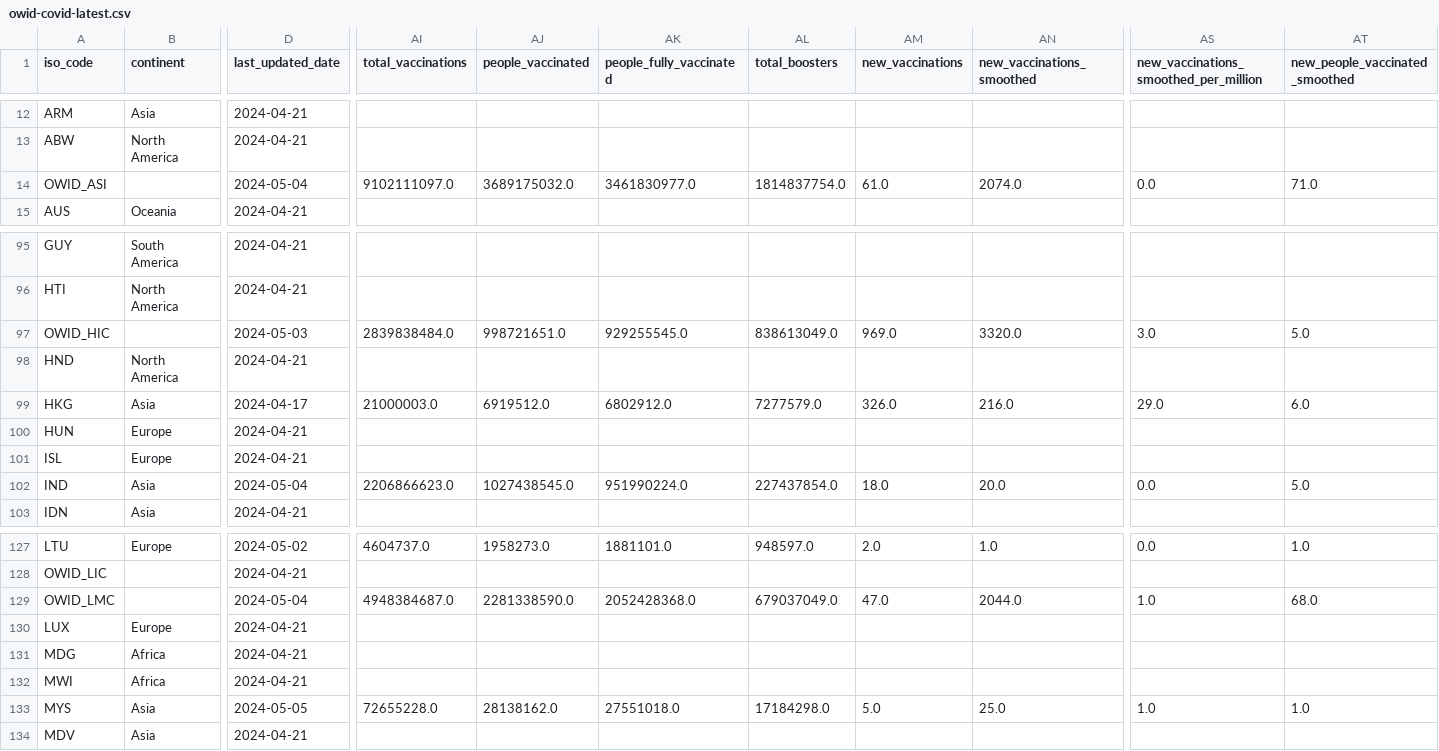
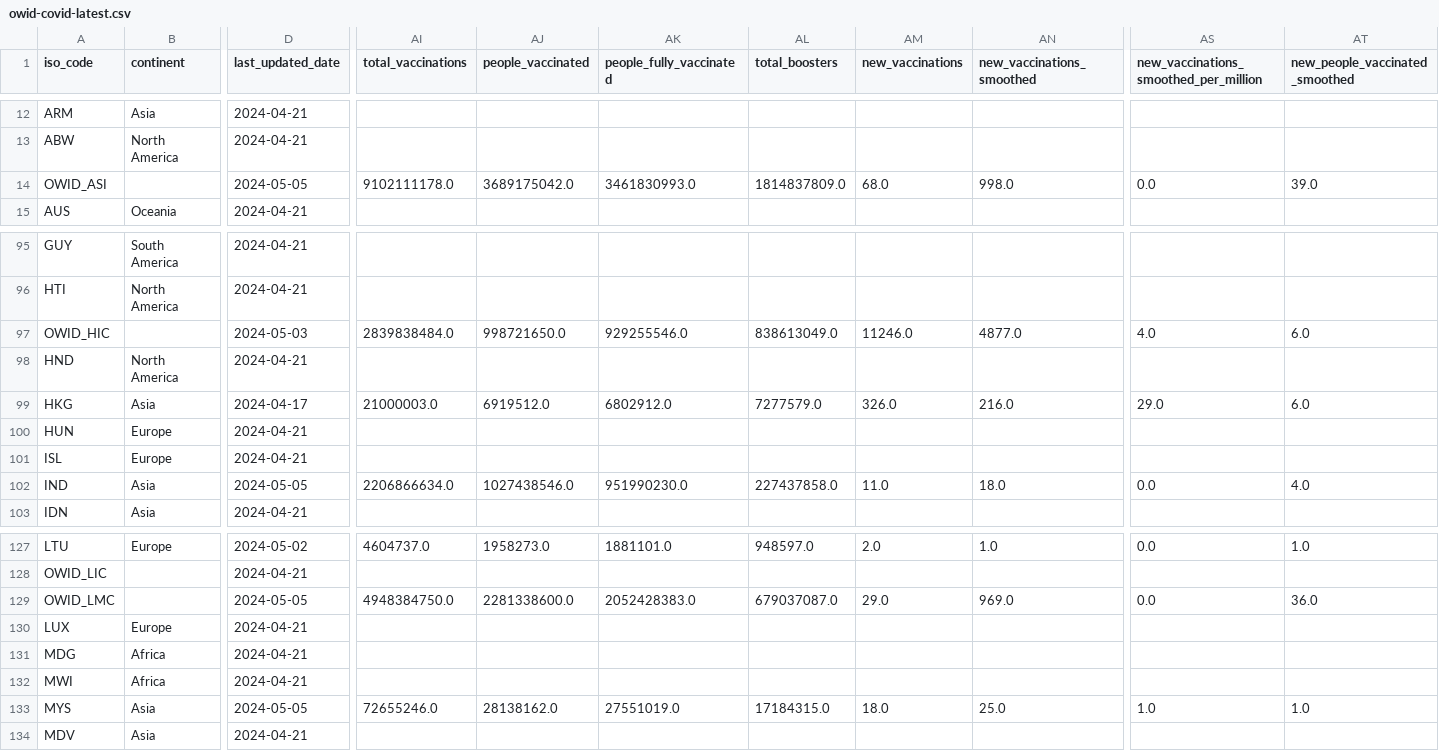
Before and after one commit to lesterholy/covid-19-data, a CSV file: public/data/latest/owid-covid-latest.csv, drawn as a sheet; only a part is shown, gaps mark what is left out; the diff covers the shown part only; the diff names each change by its address in the sheet, - before the commit and + after, or states it on an @@ line.

Commit message:
data(megafile): automated update

```diff
--- a/public/data/latest/owid-covid-latest.csv
+++ b/public/data/latest/owid-covid-latest.csv
-D14 (last_updated_date): 2024-05-04
+D14 (last_updated_date): 2024-05-05
-AI14 (total_vaccinations): 9102111097.0
+AI14 (total_vaccinations): 9102111178.0
-AJ14 (people_vaccinated): 3689175032.0
+AJ14 (people_vaccinated): 3689175042.0
-AK14 (people_fully_vaccinated): 3461830977.0
+AK14 (people_fully_vaccinated): 3461830993.0
-AL14 (total_boosters): 1814837754.0
+AL14 (total_boosters): 1814837809.0
-AM14 (new_vaccinations): 61.0
+AM14 (new_vaccinations): 68.0
-AN14 (new_vaccinations_smoothed): 2074.0
+AN14 (new_vaccinations_smoothed): 998.0
-AT14 (new_people_vaccinated_smoothed): 71.0
+AT14 (new_people_vaccinated_smoothed): 39.0
-AJ97 (people_vaccinated): 998721651.0
+AJ97 (people_vaccinated): 998721650.0
-AK97 (people_fully_vaccinated): 929255545.0
+AK97 (people_fully_vaccinated): 929255546.0
-AM97 (new_vaccinations): 969.0
+AM97 (new_vaccinations): 11246.0
-AN97 (new_vaccinations_smoothed): 3320.0
+AN97 (new_vaccinations_smoothed): 4877.0
-AS97: 3.0
+AS97: 4.0
-AT97 (new_people_vaccinated_smoothed): 5.0
+AT97 (new_people_vaccinated_smoothed): 6.0
-D102 (last_updated_date): 2024-05-04
+D102 (last_updated_date): 2024-05-05
-AI102 (total_vaccinations): 2206866623.0
+AI102 (total_vaccinations): 2206866634.0
-AJ102 (people_vaccinated): 1027438545.0
+AJ102 (people_vaccinated): 1027438546.0
-AK102 (people_fully_vaccinated): 951990224.0
+AK102 (people_fully_vaccinated): 951990230.0
-AL102 (total_boosters): 227437854.0
+AL102 (total_boosters): 227437858.0
-AM102 (new_vaccinations): 18.0
+AM102 (new_vaccinations): 11.0
-AN102 (new_vaccinations_smoothed): 20.0
+AN102 (new_vaccinations_smoothed): 18.0
-AT102 (new_people_vaccinated_smoothed): 5.0
+AT102 (new_people_vaccinated_smoothed): 4.0
-D129 (last_updated_date): 2024-05-04
+D129 (last_updated_date): 2024-05-05
-AI129 (total_vaccinations): 4948384687.0
+AI129 (total_vaccinations): 4948384750.0
-AJ129 (people_vaccinated): 2281338590.0
+AJ129 (people_vaccinated): 2281338600.0
-AK129 (people_fully_vaccinated): 2052428368.0
+AK129 (people_fully_vaccinated): 2052428383.0
-AL129 (total_boosters): 679037049.0
+AL129 (total_boosters): 679037087.0
-AM129 (new_vaccinations): 47.0
+AM129 (new_vaccinations): 29.0
-AN129 (new_vaccinations_smoothed): 2044.0
+AN129 (new_vaccinations_smoothed): 969.0
-AS129: 1.0
+AS129: 0.0
-AT129 (new_people_vaccinated_smoothed): 68.0
+AT129 (new_people_vaccinated_smoothed): 36.0
-AI133 (total_vaccinations): 72655228.0
+AI133 (total_vaccinations): 72655246.0
-AK133 (people_fully_vaccinated): 27551018.0
+AK133 (people_fully_vaccinated): 27551019.0
-AL133 (total_boosters): 17184298.0
+AL133 (total_boosters): 17184315.0
-AM133 (new_vaccinations): 5.0
+AM133 (new_vaccinations): 18.0
```
Also changed, not shown: 34 edited cells elsewhere in this file, 9 other files.
